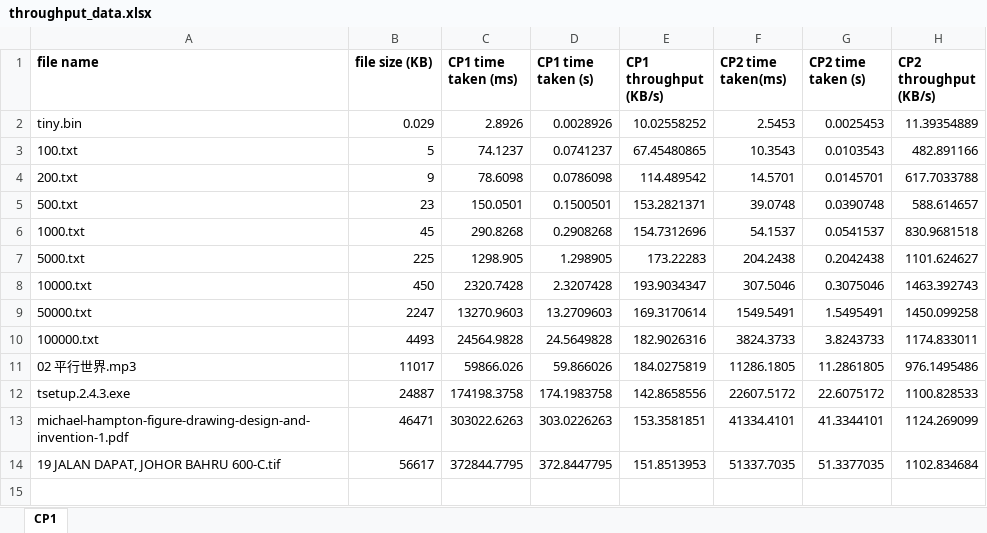
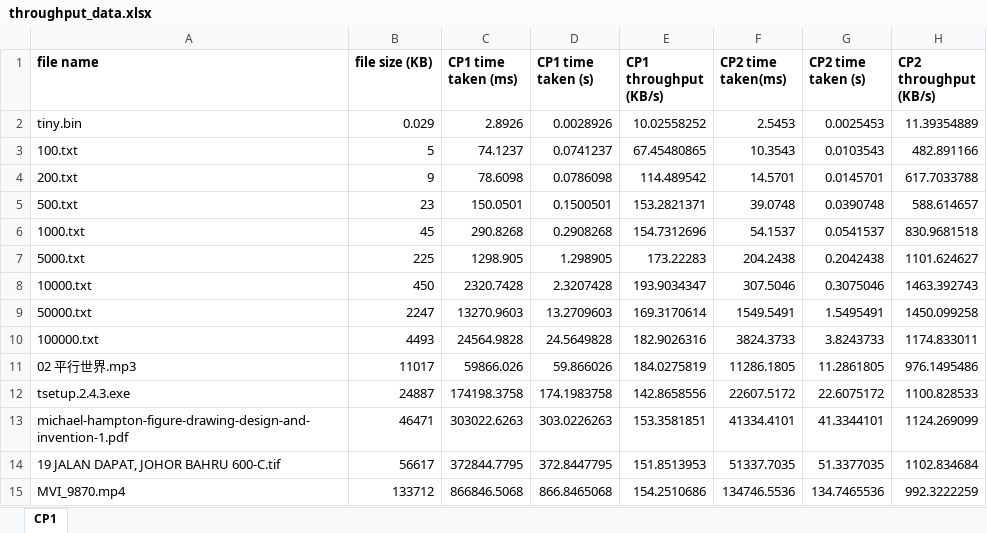
Before and after one commit to yap-yap-yap/ProgrammingAssignment2, an Excel workbook: ProgrammingAssignment2/throughput_data.xlsx, sheet CP1, drawn as a sheet; values as stored, in another font and other column widths than the file's, no borders; charts and pictures not drawn; the diff names each change by its address in the sheet, - before the commit and + after, or states it on an @@ line.

Commit message:
Update collected throughput data with >100MB file

```diff
--- a/ProgrammingAssignment2/throughput_data.xlsx (sheet CP1)
+++ b/ProgrammingAssignment2/throughput_data.xlsx (sheet CP1)
+row 15: MVI_9870.mp4 | 133712 | 866846.5068 | 866.8465068 | 154.2510686 | 134746.5536 | 134.7465536 | 992.3222259
```
Also changed, not shown: charts or pictures.
